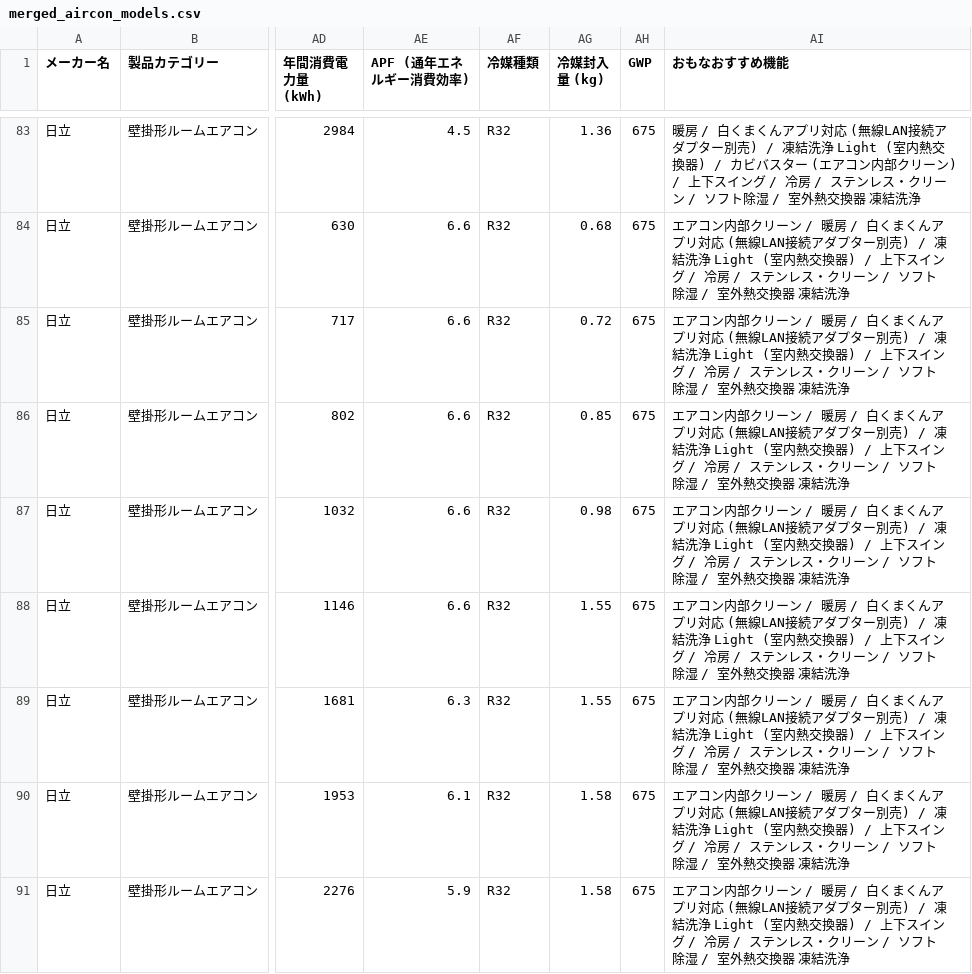
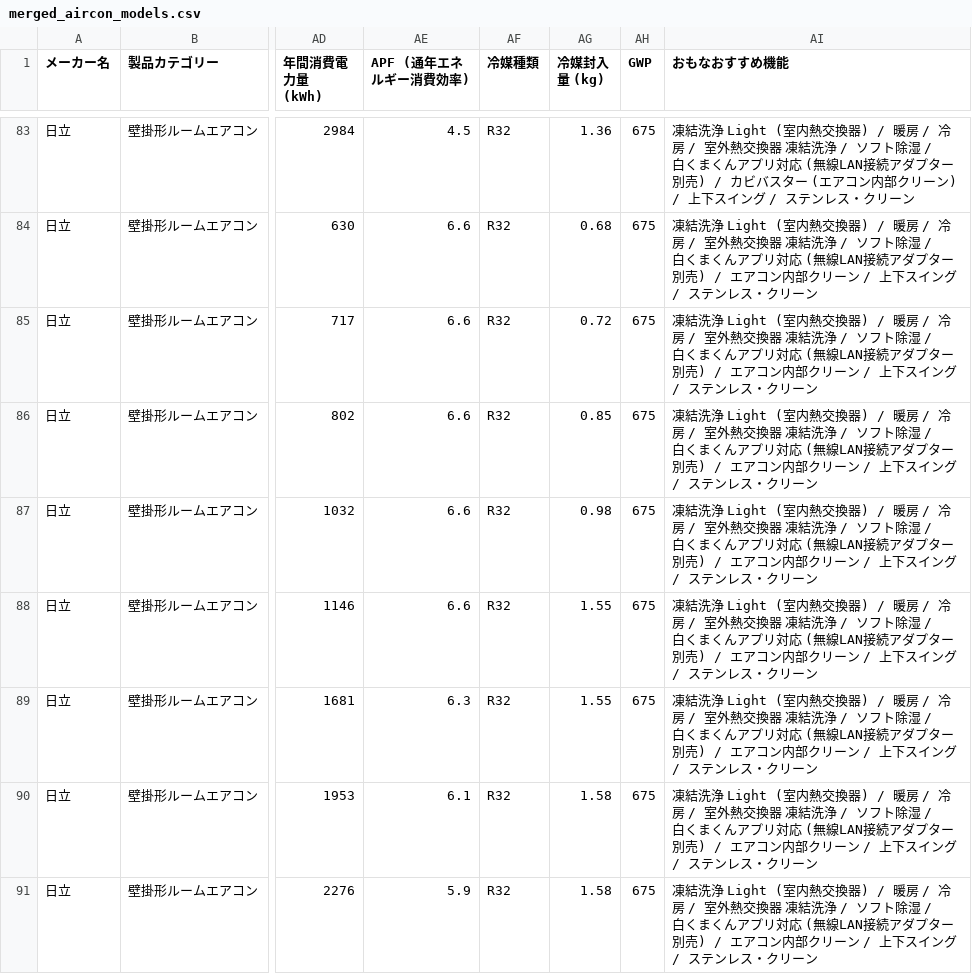
Before and after one commit to kuronekopr/VLM-20260809, a CSV file: merged_aircon_models.csv, drawn as a sheet; only a part is shown, gaps mark what is left out; the diff covers the shown part only; the diff names each change by its address in the sheet, - before the commit and + after, or states it on an @@ line.

```diff
--- a/merged_aircon_models.csv
+++ b/merged_aircon_models.csv
-AI83 (おもなおすすめ機能): 暖房 / 白くまくんアプリ対応 (無線LAN接続アダプター別売) / 凍結洗浄 Light (室内熱交換器) / カビバスター (エアコン内部クリーン) / 上下スイング / 冷房 / ステンレス・クリーン / ソフト除湿 / 室外熱交換器 凍結洗浄
+AI83 (おもなおすすめ機能): 凍結洗浄 Light (室内熱交換器) / 暖房 / 冷房 / 室外熱交換器 凍結洗浄 / ソフト除湿 / 白くまくんアプリ対応 (無線LAN接続アダプター別売) / カビバスター (エアコン内部クリーン) / 上下スイング / ステンレス・クリーン
-AI84:AI91 (おもなおすすめ機能): エアコン内部クリーン / 暖房 / 白くまくんアプリ対応 (無線LAN接続アダプター別売) / 凍結洗浄 Light (室内熱交換器) / 上下スイング / 冷房 / ステンレス・クリーン / ソフト除湿 / 室外熱交換器 凍結洗浄
+AI84:AI91 (おもなおすすめ機能): 凍結洗浄 Light (室内熱交換器) / 暖房 / 冷房 / 室外熱交換器 凍結洗浄 / ソフト除湿 / 白くまくんアプリ対応 (無線LAN接続アダプター別売) / エアコン内部クリーン / 上下スイング / ステンレス・クリーン
```
Also changed, not shown: 96 edited cells elsewhere in this file, 15 other files.
